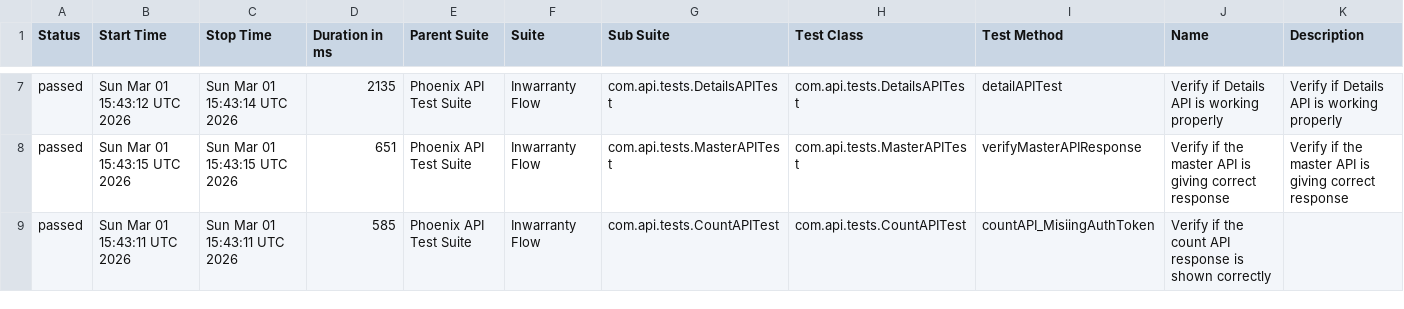
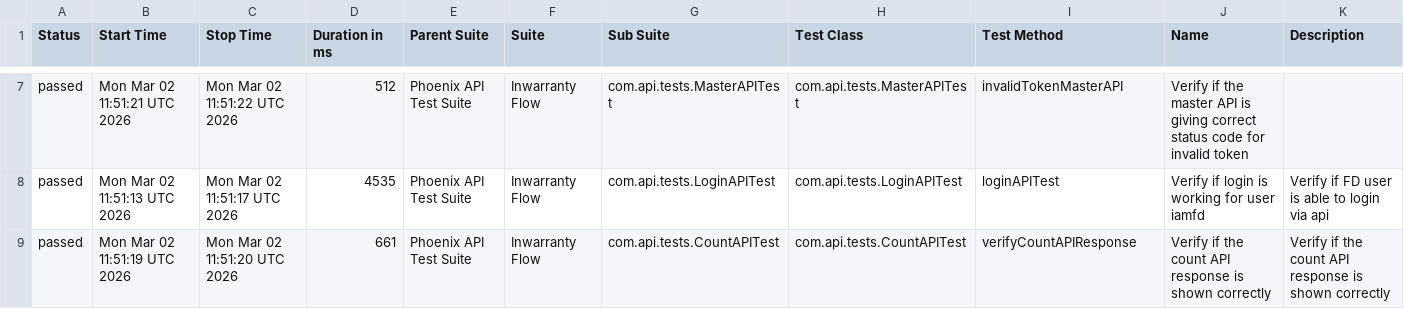
Before and after one commit to idavinde/PhoenixTestAutomationFramwork, a CSV file: data/suites.csv, drawn as a sheet; only a part is shown, gaps mark what is left out; the diff covers the shown part only.

```diff
--- a/data/suites.csv
+++ b/data/suites.csv
@@ -7,3 +7,3 @@
-"passed","Sun Mar 01 15:43:12 UTC 2026","Sun Mar 01 15:43:14 UTC 2026","2135","Phoenix API Test Suite","Inwarranty Flow","com.api.tests.DetailsAPITest","com.api.tests.DetailsAPITest","detailAPITest","Verify if Details API is working properly","Verify if Details API is working properly"
-"passed","Sun Mar 01 15:43:15 UTC 2026","Sun Mar 01 15:43:15 UTC 2026","651","Phoenix API Test Suite","Inwarranty Flow","com.api.tests.MasterAPITest","com.api.tests.MasterAPITest","verifyMasterAPIResponse","Verify if the master API is giving correct response","Verify if the master API is giving correct response"
-"passed","Sun Mar 01 15:43:11 UTC 2026","Sun Mar 01 15:43:11 UTC 2026","585","Phoenix API Test Suite","Inwarranty Flow","com.api.tests.CountAPITest","com.api.tests.CountAPITest","countAPI_MisiingAuthToken","Verify if the count API response is shown correctly",""
+"passed","Mon Mar 02 11:51:21 UTC 2026","Mon Mar 02 11:51:22 UTC 2026","512","Phoenix API Test Suite","Inwarranty Flow","com.api.tests.MasterAPITest","com.api.tests.MasterAPITest","invalidTokenMasterAPI","Verify if the master API is giving correct status code for invalid token",""
+"passed","Mon Mar 02 11:51:13 UTC 2026","Mon Mar 02 11:51:17 UTC 2026","4535","Phoenix API Test Suite","Inwarranty Flow","com.api.tests.LoginAPITest","com.api.tests.LoginAPITest","loginAPITest","Verify if login is working for user iamfd","Verify if FD user is able to login via api"
+"passed","Mon Mar 02 11:51:19 UTC 2026","Mon Mar 02 11:51:20 UTC 2026","661","Phoenix API Test Suite","Inwarranty Flow","com.api.tests.CountAPITest","com.api.tests.CountAPITest","verifyCountAPIResponse","Verify if the count API response is shown correctly","Verify if the count API response is shown correctly"
```
Also changed, not shown: 29 edited cells elsewhere in this file, data/behaviors.csv, 52 other files.
